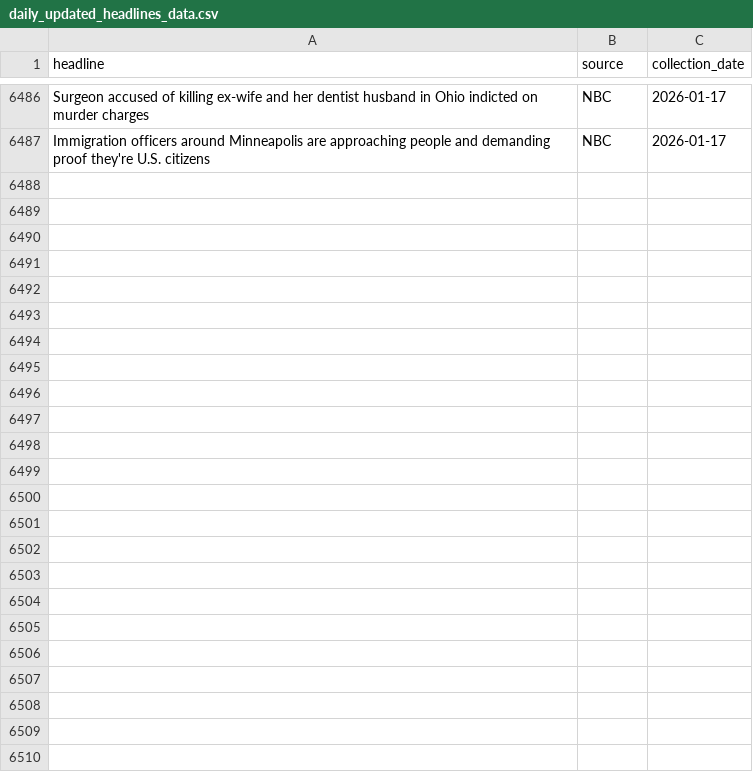
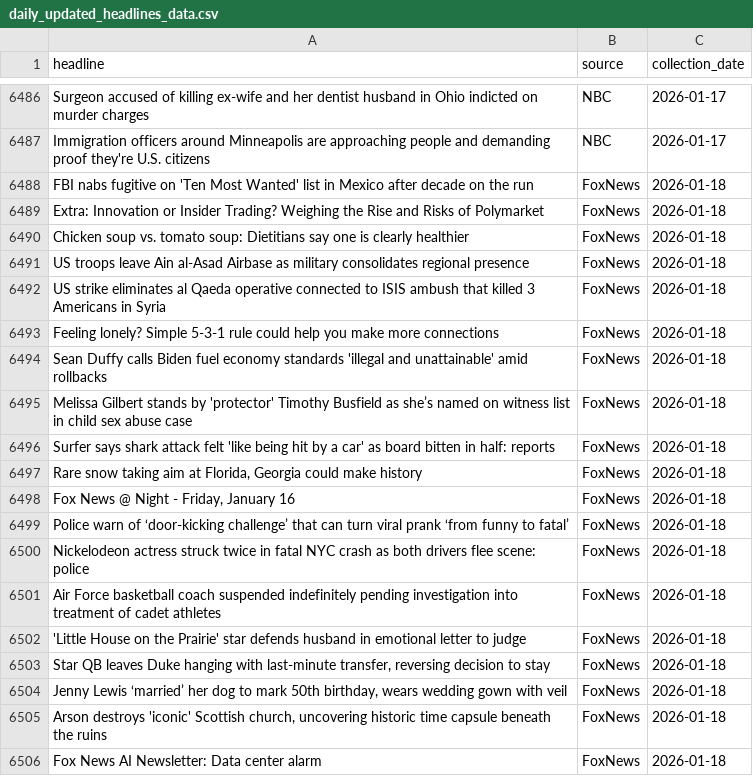
Before and after one commit to maya2816/fox-nbc-news-daily-headline-scraper, a CSV file: data/daily_updated_headlines_data.csv, drawn as a sheet; only a part is shown, gaps mark what is left out; the diff covers the shown part only.

```diff
--- a/data/daily_updated_headlines_data.csv
+++ b/data/daily_updated_headlines_data.csv
@@ -6487 +6487,20 @@ Surgeon accused of killing ex-wife and her dentist husband in Ohio indicted on m
 Immigration officers around Minneapolis are approaching people and demanding proof they're U.S. citizens,NBC,2026-01-17
+FBI nabs fugitive on 'Ten Most Wanted' list in Mexico after decade on the run,FoxNews,2026-01-18
+Extra: Innovation or Insider Trading? Weighing the Rise and Risks of Polymarket,FoxNews,2026-01-18
+Chicken soup vs. tomato soup: Dietitians say one is clearly healthier,FoxNews,2026-01-18
+US troops leave Ain al-Asad Airbase as military consolidates regional presence,FoxNews,2026-01-18
+US strike eliminates al Qaeda operative connected to ISIS ambush that killed 3 Americans in Syria,FoxNews,2026-01-18
+Feeling lonely? Simple 5-3-1 rule could help you make more connections,FoxNews,2026-01-18
+Sean Duffy calls Biden fuel economy standards 'illegal and unattainable' amid rollbacks,FoxNews,2026-01-18
+Melissa Gilbert stands by 'protector' Timothy Busfield as she’s named on witness list in child sex abuse case,FoxNews,2026-01-18
+Surfer says shark attack felt 'like being hit by a car' as board bitten in half: reports,FoxNews,2026-01-18
+"Rare snow taking aim at Florida, Georgia could make history",FoxNews,2026-01-18
+"Fox News @ Night - Friday, January 16",FoxNews,2026-01-18
+Police warn of ‘door-kicking challenge’ that can turn viral prank ‘from funny to fatal’,FoxNews,2026-01-18
+Nickelodeon actress struck twice in fatal NYC crash as both drivers flee scene: police,FoxNews,2026-01-18
+Air Force basketball coach suspended indefinitely pending investigation into treatment of cadet athletes,FoxNews,2026-01-18
+'Little House on the Prairie' star defends husband in emotional letter to judge,FoxNews,2026-01-18
+"Star QB leaves Duke hanging with last-minute transfer, reversing decision to stay",FoxNews,2026-01-18
+"Jenny Lewis ‘married’ her dog to mark 50th birthday, wears wedding gown with veil",FoxNews,2026-01-18
+"Arson destroys 'iconic' Scottish church, uncovering historic time capsule beneath the ruins",FoxNews,2026-01-18
+Fox News AI Newsletter: Data center alarm,FoxNews,2026-01-18
```
Also changed, not shown: 43 added rows elsewhere in this file, data/scraping_report.csv.
